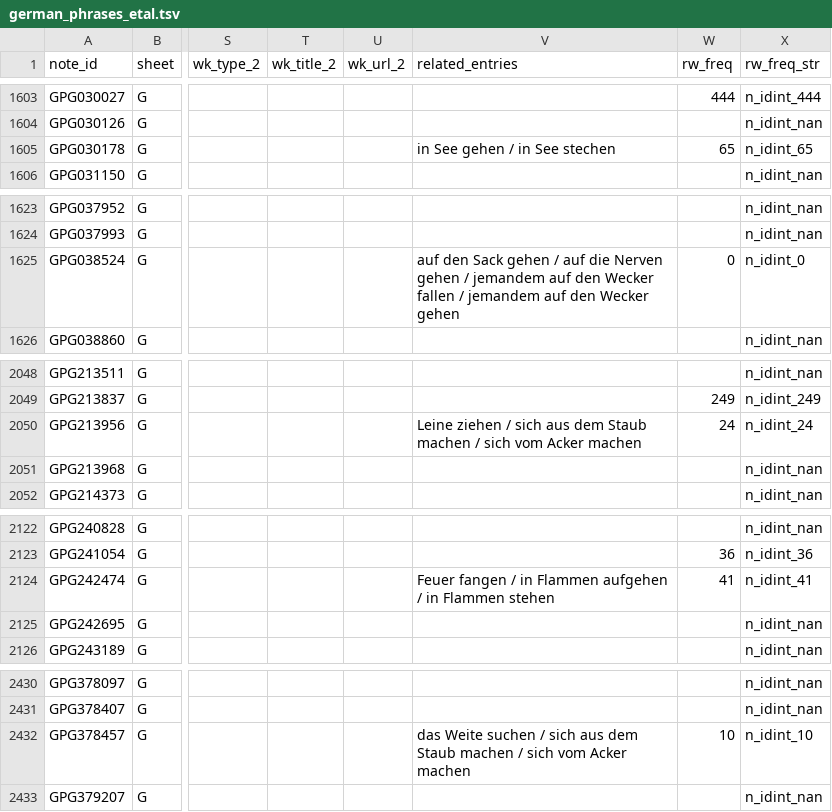
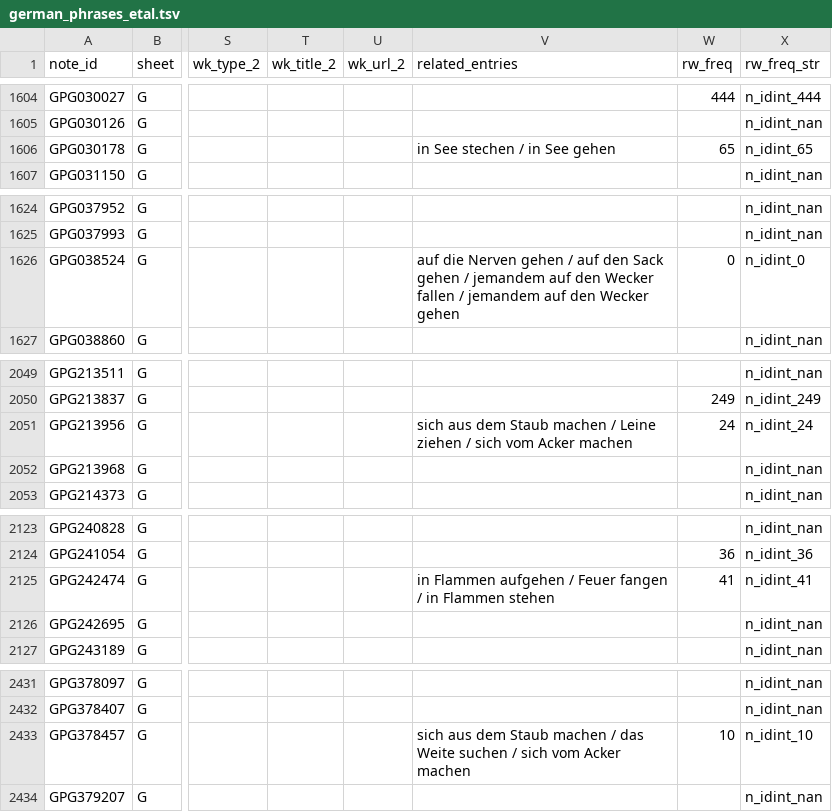
Before and after one commit to ghrgriner/advanced-german-phrases-etal, a TSV file: output/german_phrases_etal.tsv, drawn as a sheet; only a part is shown, gaps mark what is left out; addresses are those after the commit; the diff covers the shown part only; the diff names each change by its address in the sheet, - before the commit and + after, or states it on an @@ line.

Commit message:
Always use headword that is group id as first in list of `related_entries`.
The remaining entries are alphabetized. This is a bit better than
all alphabetized, as the group id should be a relatively common
phrases and some of the other related entries may not be.

```diff
--- a/output/german_phrases_etal.tsv
+++ b/output/german_phrases_etal.tsv
-V1606 (related_entries): in See gehen / in See stechen
+V1606 (related_entries): in See stechen / in See gehen
-V1626 (related_entries): auf den Sack gehen / auf die Nerven gehen /…
+V1626 (related_entries): auf die Nerven gehen / auf den Sack gehen /…
-V2051 (related_entries): Leine ziehen / sich aus dem Staub machen / sich…
+V2051 (related_entries): sich aus dem Staub machen / Leine ziehen / sich…
-V2125 (related_entries): Feuer fangen / in Flammen aufgehen / in…
+V2125 (related_entries): in Flammen aufgehen / Feuer fangen / in…
-V2433 (related_entries): das Weite suchen / sich aus dem Staub machen / sich…
+V2433 (related_entries): sich aus dem Staub machen / das Weite suchen / sich…
```
Also changed, not shown: 1 added row, 2 removed rows and 12 edited cells elsewhere in this file, 2 other files.
